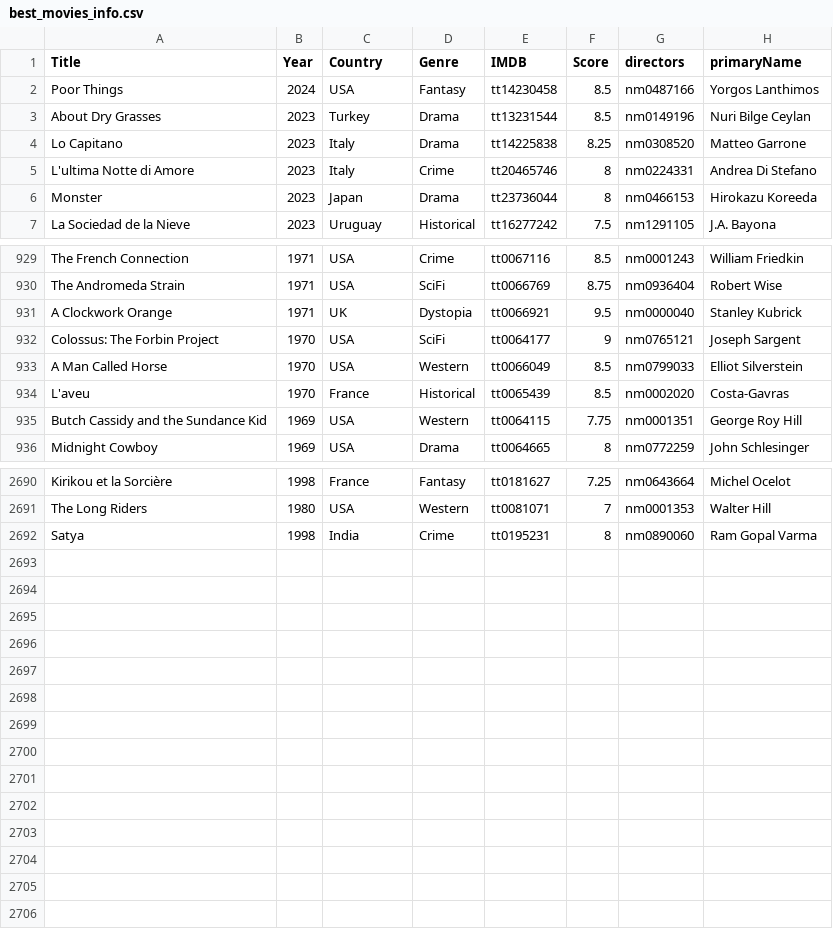
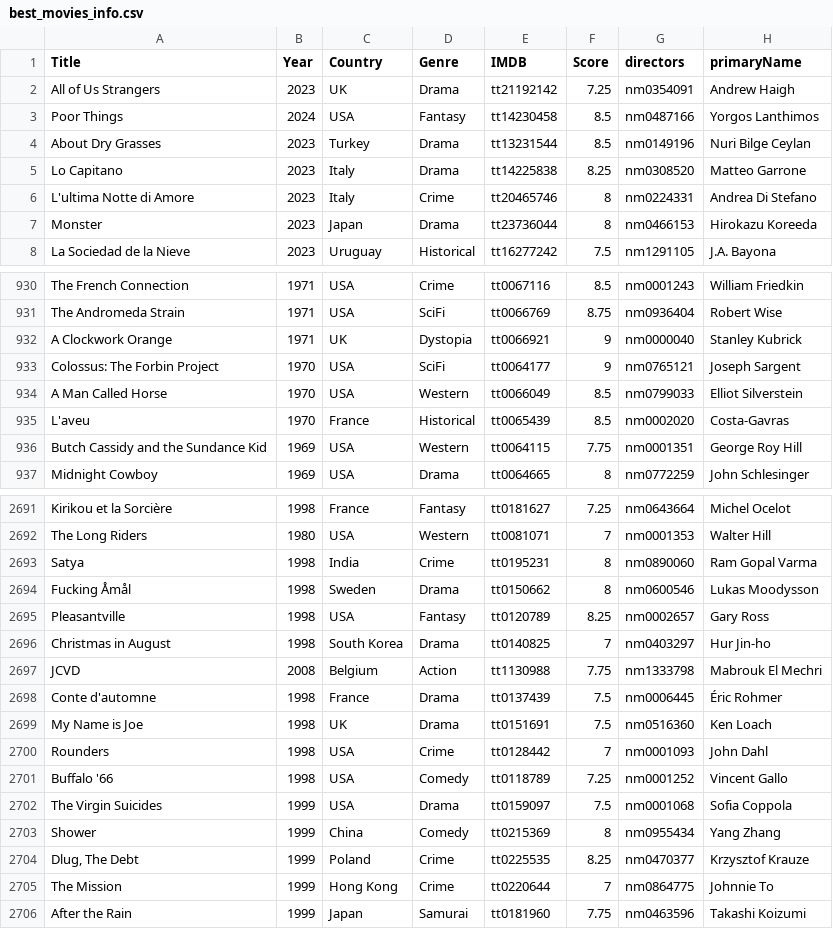
Before and after one commit to jpneto/movies, a CSV file: movies/best_movies_info.csv, drawn as a sheet; only a part is shown, gaps mark what is left out.

```diff
--- a/movies/best_movies_info.csv
+++ b/movies/best_movies_info.csv
@@ -1,2 +1,3 @@
 Title;Year;Country;Genre;IMDB;Score;directors;primaryName
+All of Us Strangers;2023;UK;Drama;tt21192142;7.25;nm0354091;Andrew Haigh
 Poor Things;2024;USA;Fantasy;tt14230458;8.5;nm0487166;Yorgos Lanthimos
@@ -930,3 +931,3 @@ The French Connection;1971;USA;Crime;tt0067116;8.5;nm0001243;William Friedkin
 The Andromeda Strain;1971;USA;SciFi;tt0066769;8.75;nm0936404;Robert Wise
-A Clockwork Orange;1971;UK;Dystopia;tt0066921;9.5;nm0000040;Stanley Kubrick
+A Clockwork Orange;1971;UK;Dystopia;tt0066921;9;nm0000040;Stanley Kubrick
 Colossus: The Forbin Project;1970;USA;SciFi;tt0064177;9;nm0765121;Joseph Sargent
@@ -2692 +2693,14 @@ The Long Riders;1980;USA;Western;tt0081071;7;nm0001353;Walter Hill
 Satya;1998;India;Crime;tt0195231;8;nm0890060;Ram Gopal Varma
+Fucking Åmål;1998;Sweden;Drama;tt0150662;8;nm0600546;Lukas Moodysson
+Pleasantville;1998;USA;Fantasy;tt0120789;8.25;nm0002657;Gary Ross
+Christmas in August;1998;South Korea;Drama;tt0140825;7;nm0403297;Hur Jin-ho
+JCVD;2008;Belgium;Action;tt1130988;7.75;nm1333798;Mabrouk El Mechri
+Conte d'automne;1998;France;Drama;tt0137439;7.5;nm0006445;Éric Rohmer
+My Name is Joe;1998;UK;Drama;tt0151691;7.5;nm0516360;Ken Loach
+Rounders;1998;USA;Crime;tt0128442;7;nm0001093;John Dahl
+Buffalo '66;1998;USA;Comedy;tt0118789;7.25;nm0001252;Vincent Gallo
+The Virgin Suicides;1999;USA;Drama;tt0159097;7.5;nm0001068;Sofia Coppola
+Shower;1999;China;Comedy;tt0215369;8;nm0955434;Yang Zhang
+Dlug, The Debt;1999;Poland;Crime;tt0225535;8.25;nm0470377;Krzysztof Krauze
+The Mission;1999;Hong Kong;Crime;tt0220644;7;nm0864775;Johnnie To
+After the Rain;1999;Japan;Samurai;tt0181960;7.75;nm0463596;Takashi Koizumi
```
Also changed, not shown: movies/ratings.csv, 1 other file.
